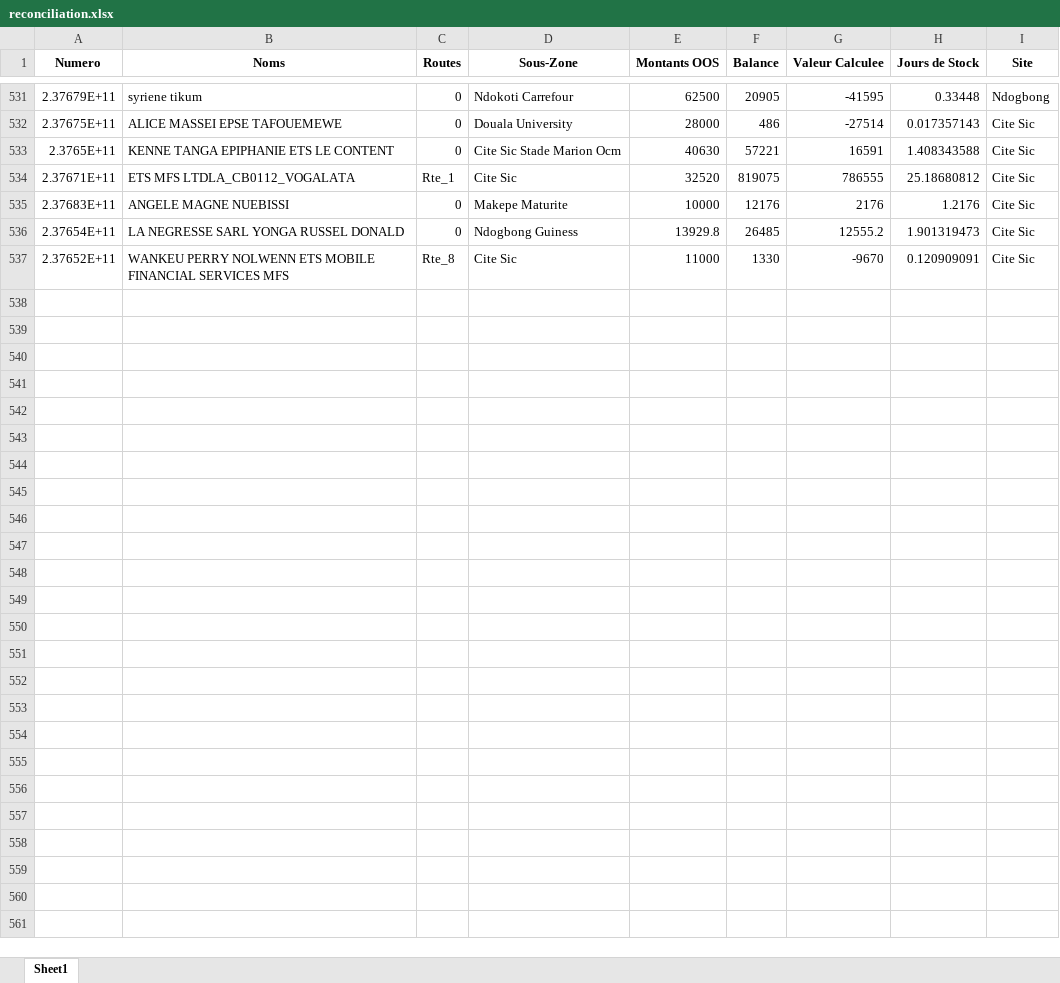
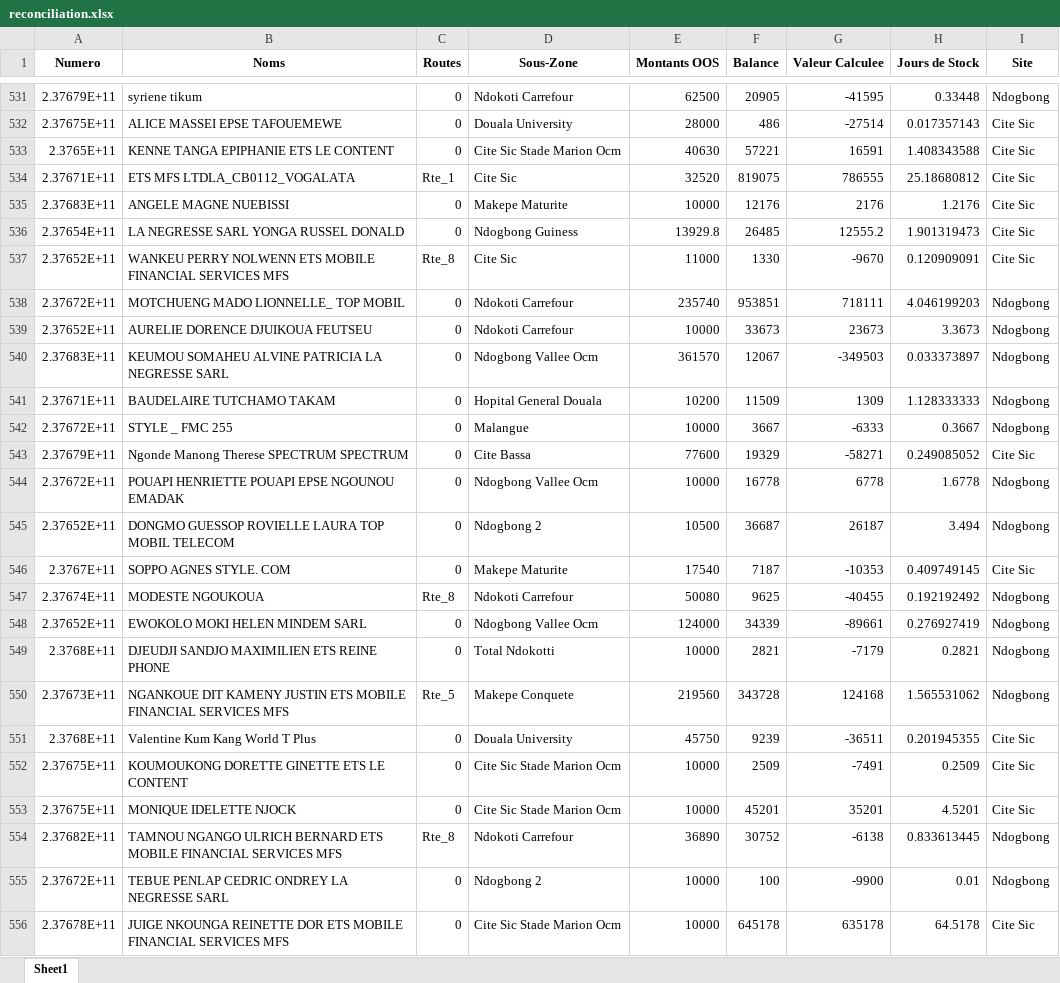
Before and after one commit to susanobi94-beep/stock-mfs-dashboard, an Excel workbook: reconciliation.xlsx, sheet Sheet1, drawn as a sheet; only a part is shown, gaps mark what is left out; values as stored, in another font and other column widths than the file's, no borders; the diff covers the shown part only; the diff names each change by its address in the sheet, - before the commit and + after, or states it on an @@ line.

```diff
--- a/reconciliation.xlsx (sheet Sheet1)
+++ b/reconciliation.xlsx (sheet Sheet1)
+row 538: 2.37672E+11 | MOTCHUENG MADO LIONNELLE_ TOP MOBIL | 0 | Ndokoti Carrefour | 235740 | 953851 | 718111 | 4.046199203 | Ndogbong
+row 539: 2.37652E+11 | AURELIE DORENCE DJUIKOUA FEUTSEU | 0 | Ndokoti Carrefour | 10000 | 33673 | 23673 | 3.3673 | Ndogbong
+row 540: 2.37683E+11 | KEUMOU SOMAHEU ALVINE PATRICIA LA NEGRESSE SARL | 0 | Ndogbong Vallee Ocm | 361570 | 12067 | -349503 | 0.033373897 | Ndogbong
+row 541: 2.37671E+11 | BAUDELAIRE TUTCHAMO TAKAM | 0 | Hopital General Douala | 10200 | 11509 | 1309 | 1.128333333 | Ndogbong
+row 542: 2.37672E+11 | STYLE _ FMC 255 | 0 | Malangue | 10000 | 3667 | -6333 | 0.3667 | Ndogbong
+row 543: 2.37679E+11 | Ngonde Manong Therese SPECTRUM SPECTRUM | 0 | Cite Bassa | 77600 | 19329 | -58271 | 0.249085052 | Cite Sic
+row 544: 2.37672E+11 | POUAPI HENRIETTE POUAPI EPSE NGOUNOU EMADAK | 0 | Ndogbong Vallee Ocm | 10000 | 16778 | 6778 | 1.6778 | Ndogbong
+row 545: 2.37652E+11 | DONGMO GUESSOP ROVIELLE LAURA TOP MOBIL TELECOM | 0 | Ndogbong 2 | 10500 | 36687 | 26187 | 3.494 | Ndogbong
+row 546: 2.3767E+11 | SOPPO AGNES STYLE. COM | 0 | Makepe Maturite | 17540 | 7187 | -10353 | 0.409749145 | Cite Sic
+row 547: 2.37674E+11 | MODESTE NGOUKOUA | Rte_8 | Ndokoti Carrefour | 50080 | 9625 | -40455 | 0.192192492 | Ndogbong
+row 548: 2.37652E+11 | EWOKOLO MOKI HELEN MINDEM SARL | 0 | Ndogbong Vallee Ocm | 124000 | 34339 | -89661 | 0.276927419 | Ndogbong
+row 549: 2.3768E+11 | DJEUDJI SANDJO MAXIMILIEN ETS REINE PHONE | 0 | Total Ndokotti | 10000 | 2821 | -7179 | 0.2821 | Ndogbong
+row 550: 2.37673E+11 | NGANKOUE DIT KAMENY JUSTIN ETS MOBILE FINANCIAL SERVICES MFS | Rte_5 | Makepe Conquete | 219560 | 343728 | 124168 | 1.565531062 | Ndogbong
+row 551: 2.3768E+11 | Valentine Kum Kang World T Plus | 0 | Douala University | 45750 | 9239 | -36511 | 0.201945355 | Cite Sic
+row 552: 2.37675E+11 | KOUMOUKONG DORETTE GINETTE ETS LE CONTENT | 0 | Cite Sic Stade Marion Ocm | 10000 | 2509 | -7491 | 0.2509 | Cite Sic
+row 553: 2.37675E+11 | MONIQUE IDELETTE NJOCK | 0 | Cite Sic Stade Marion Ocm | 10000 | 45201 | 35201 | 4.5201 | Cite Sic
+row 554: 2.37682E+11 | TAMNOU NGANGO ULRICH BERNARD ETS MOBILE FINANCIAL SERVICES MFS | Rte_8 | Ndokoti Carrefour | 36890 | 30752 | -6138 | 0.833613445 | Ndogbong
+row 555: 2.37672E+11 | TEBUE PENLAP CEDRIC ONDREY LA NEGRESSE SARL | 0 | Ndogbong 2 | 10000 | 100 | -9900 | 0.01 | Ndogbong
+row 556: 2.37678E+11 | JUIGE NKOUNGA REINETTE DOR ETS MOBILE FINANCIAL SERVICES MFS | 0 | Cite Sic Stade Marion Ocm | 10000 | 645178 | 635178 | 64.5178 | Cite Sic
```
Also changed, not shown: 23 added rows elsewhere in this sheet, summary.xlsx, 51 other files.
